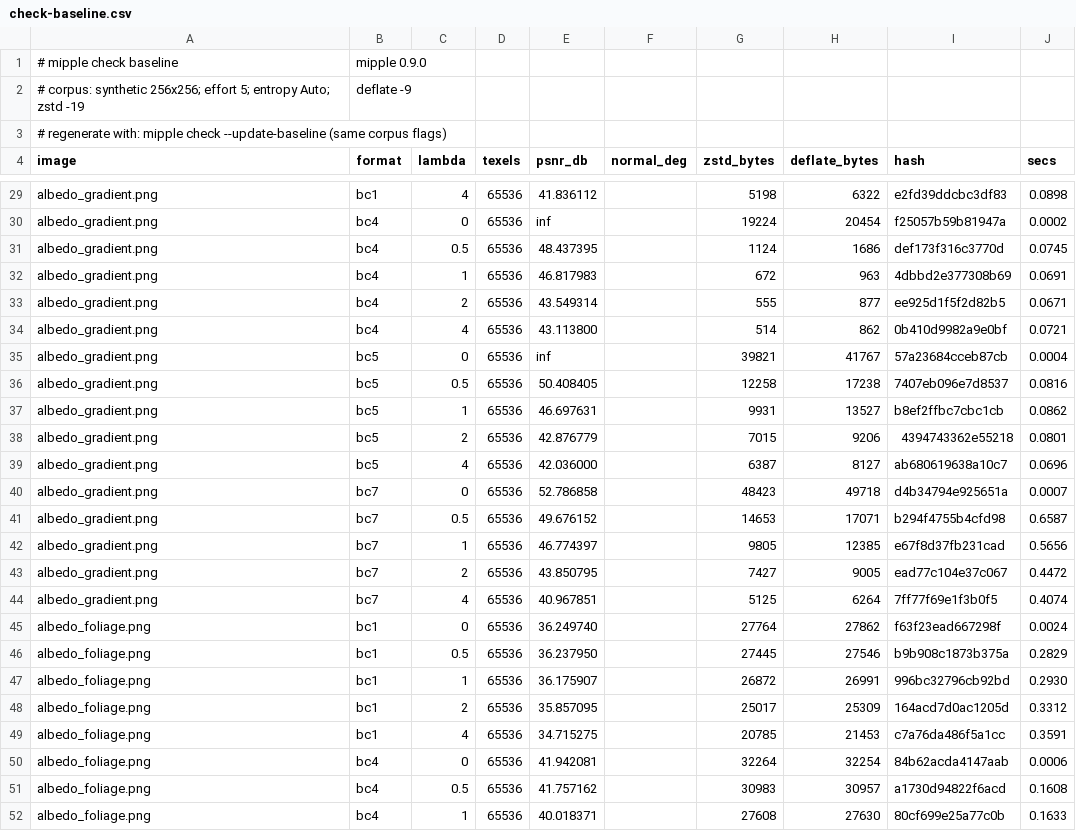
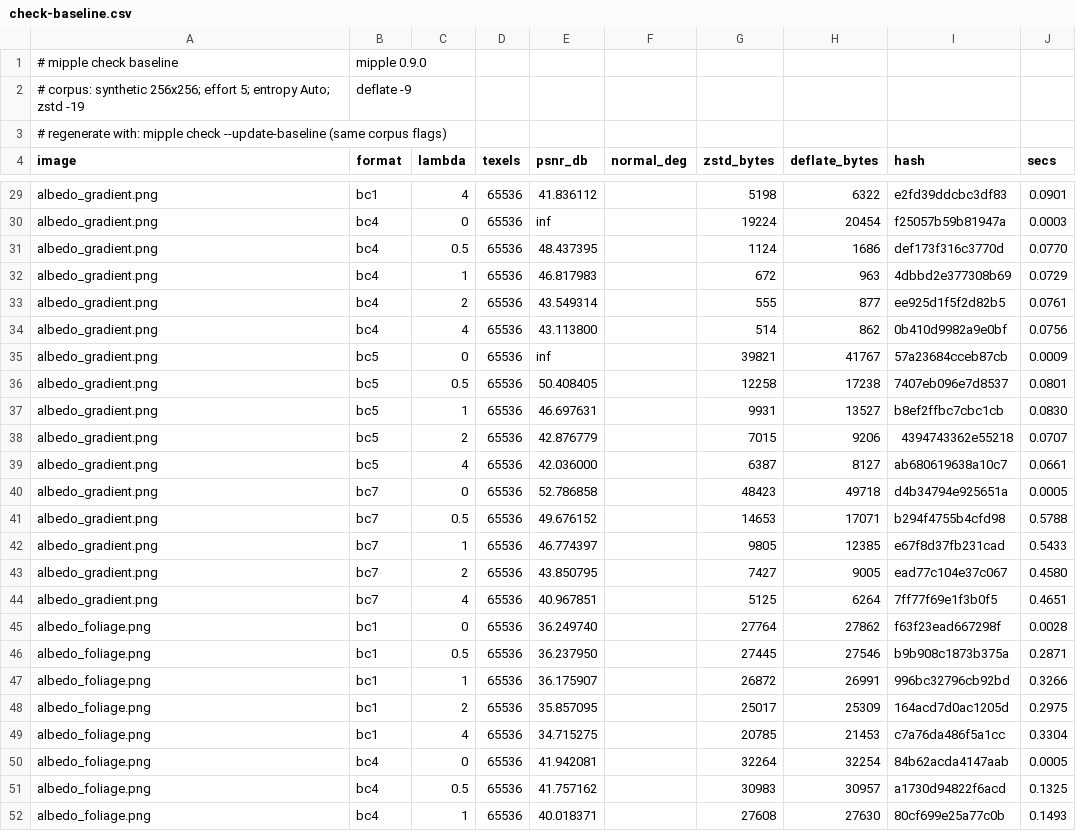
Before and after one commit to Azazel-Labs/Mipple, a CSV file: bench-results/check-baseline.csv, drawn as a sheet; only a part is shown, gaps mark what is left out; the diff covers the shown part only; the diff names each change by its address in the sheet, - before the commit and + after, or states it on an @@ line.

```diff
--- a/bench-results/check-baseline.csv
+++ b/bench-results/check-baseline.csv
-J29 (secs): 0.0898
+J29 (secs): 0.0901
-J30 (secs): 0.0002
+J30 (secs): 0.0003
-J31 (secs): 0.0745
+J31 (secs): 0.0770
-J32 (secs): 0.0691
+J32 (secs): 0.0729
-J33 (secs): 0.0671
+J33 (secs): 0.0761
-J34 (secs): 0.0721
+J34 (secs): 0.0756
-J35 (secs): 0.0004
+J35 (secs): 0.0009
-J36 (secs): 0.0816
+J36 (secs): 0.0801
-J37 (secs): 0.0862
+J37 (secs): 0.0830
-J38 (secs): 0.0801
+J38 (secs): 0.0707
-J39 (secs): 0.0696
+J39 (secs): 0.0661
-J40 (secs): 0.0007
+J40 (secs): 0.0005
-J41 (secs): 0.6587
+J41 (secs): 0.5788
-J42 (secs): 0.5656
+J42 (secs): 0.5433
-J43 (secs): 0.4472
+J43 (secs): 0.4580
-J44 (secs): 0.4074
+J44 (secs): 0.4651
-J45 (secs): 0.0024
+J45 (secs): 0.0028
-J46 (secs): 0.2829
+J46 (secs): 0.2871
-J47 (secs): 0.2930
+J47 (secs): 0.3266
-J48 (secs): 0.3312
+J48 (secs): 0.2975
-J49 (secs): 0.3591
+J49 (secs): 0.3304
-J50 (secs): 0.0006
+J50 (secs): 0.0005
-J51 (secs): 0.1608
+J51 (secs): 0.1325
-J52 (secs): 0.1633
+J52 (secs): 0.1493
```
Also changed, not shown: 144 edited cells elsewhere in this file, bench-results/check-baseline-kodak.csv.
